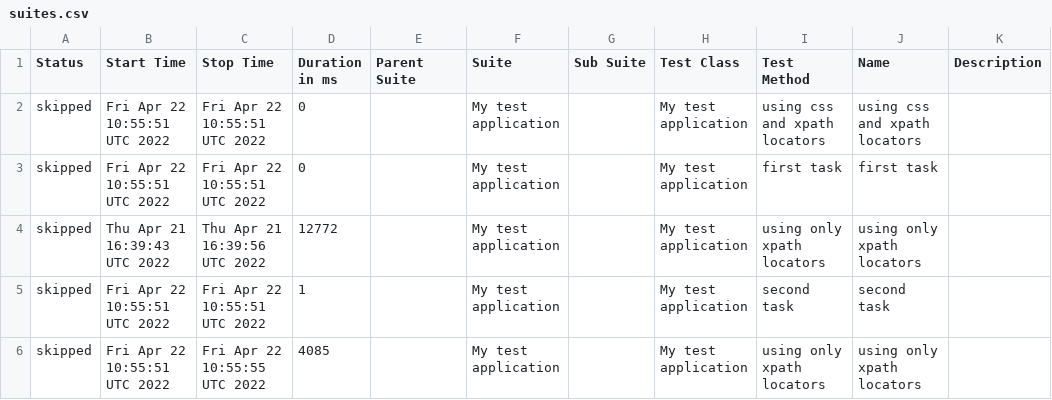
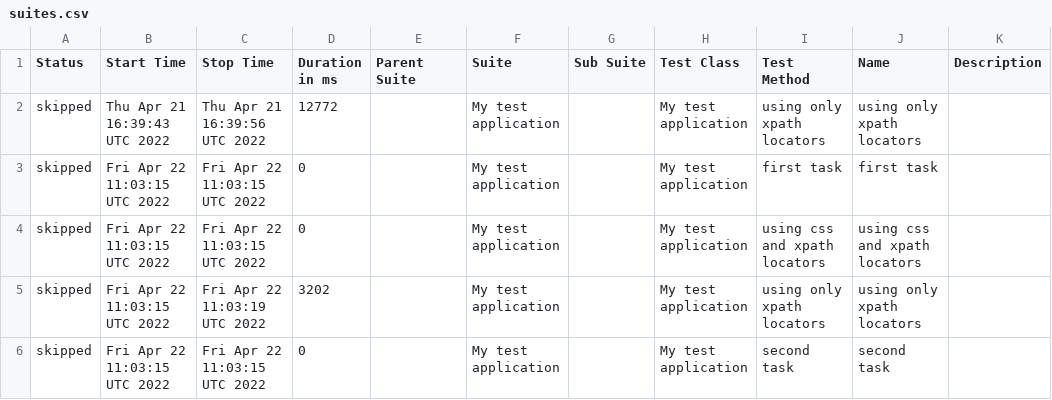
Before and after one commit to zefirlover/QA-test-task, a CSV file: docs/data/suites.csv, drawn as a sheet.

Commit message:
Deploying to gh-pages from @ zefirlover/QA-test-task@81e332173143e7127587d9e776354ebea9cd2bf0 🚀

```diff
--- a/docs/data/suites.csv
+++ b/docs/data/suites.csv
@@ -1,6 +1,6 @@
 "Status","Start Time","Stop Time","Duration in ms","Parent Suite","Suite","Sub Suite","Test Class","Test Method","Name","Description"
-"skipped","Fri Apr 22 10:55:51 UTC 2022","Fri Apr 22 10:55:51 UTC 2022","0","","My test application","","My test application","using css and xpath locators","using css and xpath locators",""
-"skipped","Fri Apr 22 10:55:51 UTC 2022","Fri Apr 22 10:55:51 UTC 2022","0","","My test application","","My test application","first task","first task",""
 "skipped","Thu Apr 21 16:39:43 UTC 2022","Thu Apr 21 16:39:56 UTC 2022","12772","","My test application","","My test application","using only xpath locators","using only xpath locators",""
-"skipped","Fri Apr 22 10:55:51 UTC 2022","Fri Apr 22 10:55:51 UTC 2022","1","","My test application","","My test application","second task","second task",""
-"skipped","Fri Apr 22 10:55:51 UTC 2022","Fri Apr 22 10:55:55 UTC 2022","4085","","My test application","","My test application","using only xpath locators","using only xpath locators",""
+"skipped","Fri Apr 22 11:03:15 UTC 2022","Fri Apr 22 11:03:15 UTC 2022","0","","My test application","","My test application","first task","first task",""
+"skipped","Fri Apr 22 11:03:15 UTC 2022","Fri Apr 22 11:03:15 UTC 2022","0","","My test application","","My test application","using css and xpath locators","using css and xpath locators",""
+"skipped","Fri Apr 22 11:03:15 UTC 2022","Fri Apr 22 11:03:19 UTC 2022","3202","","My test application","","My test application","using only xpath locators","using only xpath locators",""
+"skipped","Fri Apr 22 11:03:15 UTC 2022","Fri Apr 22 11:03:15 UTC 2022","0","","My test application","","My test application","second task","second task",""
```
Also changed, not shown: 25 other files.
